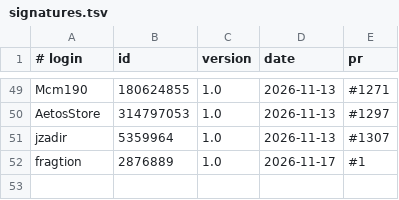
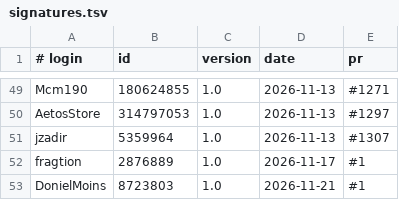
Before and after one commit to nocturney/mailcraft-ucs-artcraft, a TSV file: signatures.tsv, drawn as a sheet; only a part is shown, gaps mark what is left out.

```diff
--- a/signatures.tsv
+++ b/signatures.tsv
@@ -52 +52,2 @@ jzadir	5359964	1.0	2026-11-13	#1307
 fragtion	2876889	1.0	2026-11-17	#1
+DonielMoins	8723803	1.0	2026-11-21	#1
```
